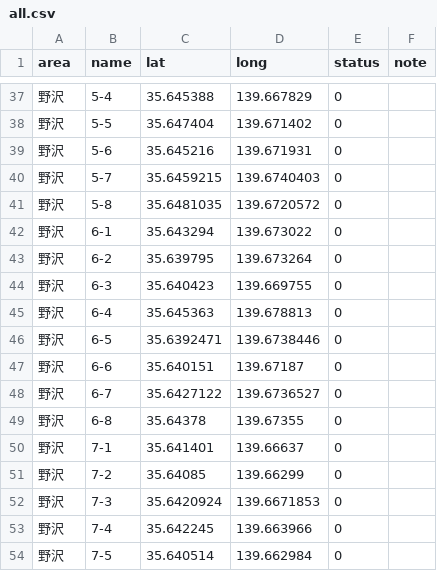
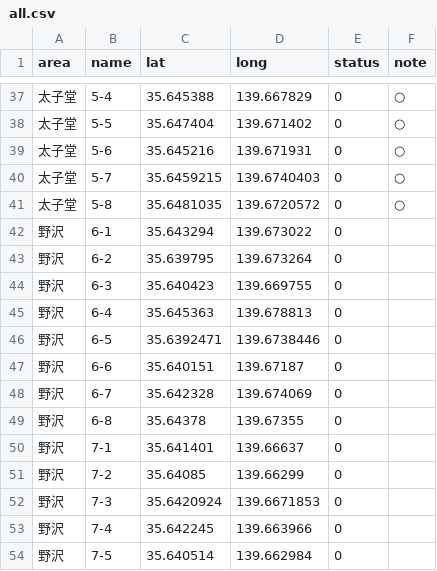
Before and after one commit to oguguogu/poster-map, a CSV file: public/data/all.csv, drawn as a sheet; only a part is shown, gaps mark what is left out; the diff covers the shown part only.

```diff
--- a/public/data/all.csv
+++ b/public/data/all.csv
@@ -37,6 +37,6 @@ area,name,lat,long,status,note
-野沢,5-4,35.645388,139.667829,0,
-野沢,5-5,35.647404,139.671402,0,
-野沢,5-6,35.645216,139.671931,0,
-野沢,5-7,35.6459215,139.6740403,0,
-野沢,5-8,35.6481035,139.6720572,0,
+太子堂,5-4,35.645388,139.667829,0,○
+太子堂,5-5,35.647404,139.671402,0,○
+太子堂,5-6,35.645216,139.671931,0,○
+太子堂,5-7,35.6459215,139.6740403,0,○
+太子堂,5-8,35.6481035,139.6720572,0,○
 野沢,6-1,35.643294,139.673022,0,
@@ -47,3 +47,3 @@ area,name,lat,long,status,note
 野沢,6-6,35.640151,139.67187,0,
-野沢,6-7,35.6427122,139.6736527,0,
+野沢,6-7,35.642328,139.674069,0,
 野沢,6-8,35.64378,139.67355,0,
```
Also changed, not shown: 54 edited cells elsewhere in this file, 8 other files.
